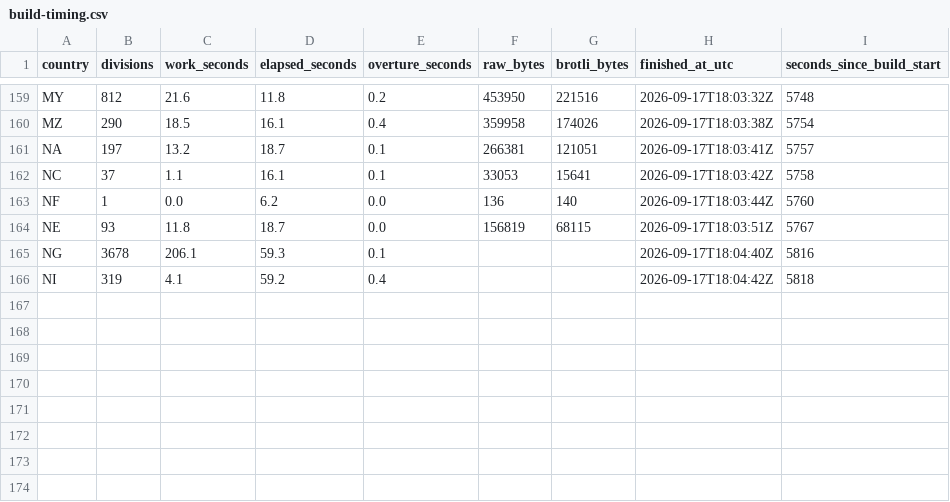
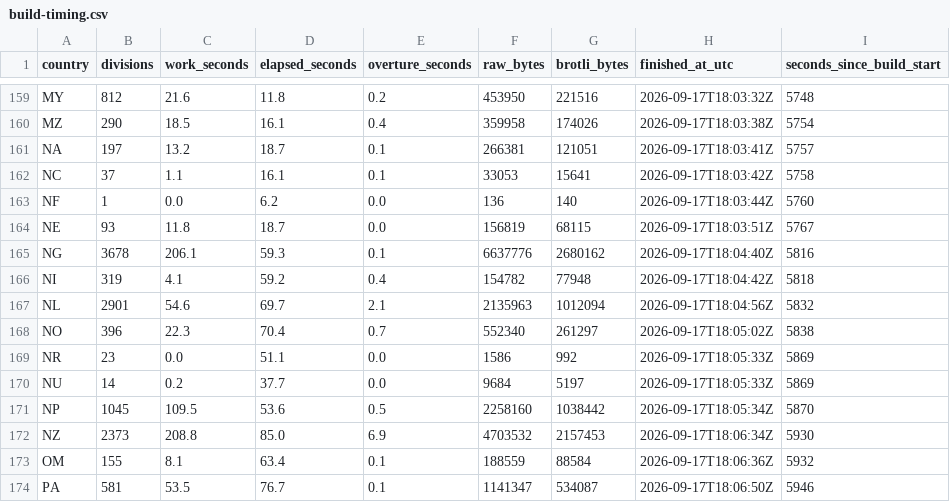
Before and after one commit to dellarosamarco/mappy-map, a CSV file: h3-geography/2026-08-19.0/build-timing.csv, drawn as a sheet; only a part is shown, gaps mark what is left out.

```diff
--- a/h3-geography/2026-08-19.0/build-timing.csv
+++ b/h3-geography/2026-08-19.0/build-timing.csv
@@ -164,3 +164,11 @@ NF,1,0.0,6.2,0.0,136,140,2026-09-17T18:03:44Z,5760
 NE,93,11.8,18.7,0.0,156819,68115,2026-09-17T18:03:51Z,5767
-NG,3678,206.1,59.3,0.1,,,2026-09-17T18:04:40Z,5816
-NI,319,4.1,59.2,0.4,,,2026-09-17T18:04:42Z,5818
+NG,3678,206.1,59.3,0.1,6637776,2680162,2026-09-17T18:04:40Z,5816
+NI,319,4.1,59.2,0.4,154782,77948,2026-09-17T18:04:42Z,5818
+NL,2901,54.6,69.7,2.1,2135963,1012094,2026-09-17T18:04:56Z,5832
+NO,396,22.3,70.4,0.7,552340,261297,2026-09-17T18:05:02Z,5838
+NR,23,0.0,51.1,0.0,1586,992,2026-09-17T18:05:33Z,5869
+NU,14,0.2,37.7,0.0,9684,5197,2026-09-17T18:05:33Z,5869
+NP,1045,109.5,53.6,0.5,2258160,1038442,2026-09-17T18:05:34Z,5870
+NZ,2373,208.8,85.0,6.9,4703532,2157453,2026-09-17T18:06:34Z,5930
+OM,155,8.1,63.4,0.1,188559,88584,2026-09-17T18:06:36Z,5932
+PA,581,53.5,76.7,0.1,1141347,534087,2026-09-17T18:06:50Z,5946
```
Also changed, not shown: 20 other files.
